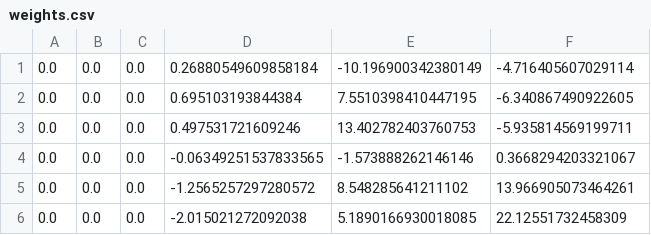
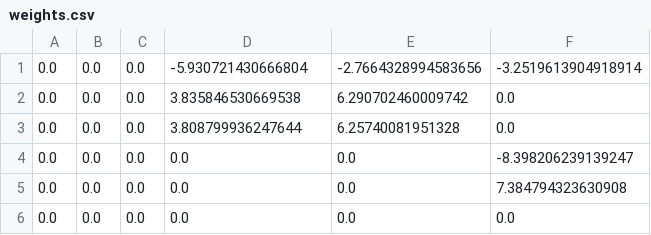
Before and after one commit to aschaeffer/digitalization-of-audio-signals, a CSV file: mus/mus-neuronalnet/resources/weights.csv, drawn as a sheet.

```diff
--- a/mus/mus-neuronalnet/resources/weights.csv
+++ b/mus/mus-neuronalnet/resources/weights.csv
@@ -1,6 +1,6 @@
-0.0;0.0;0.0;0.26880549609858184;-10.196900342380149;-4.716405607029114;
-0.0;0.0;0.0;0.695103193844384;7.5510398410447195;-6.340867490922605;
-0.0;0.0;0.0;0.497531721609246;13.402782403760753;-5.935814569199711;
-0.0;0.0;0.0;-0.06349251537833565;-1.573888262146146;0.3668294203321067;
-0.0;0.0;0.0;-1.2565257297280572;8.548285641211102;13.966905073464261;
-0.0;0.0;0.0;-2.015021272092038;5.1890166930018085;22.12551732458309;
+0.0;0.0;0.0;-5.930721430666804;-2.7664328994583656;-3.2519613904918914;
+0.0;0.0;0.0;3.835846530669538;6.290702460009742;0.0;
+0.0;0.0;0.0;3.808799936247644;6.25740081951328;0.0;
+0.0;0.0;0.0;0.0;0.0;-8.398206239139247;
+0.0;0.0;0.0;0.0;0.0;7.384794323630908;
+0.0;0.0;0.0;0.0;0.0;0.0;
```
Also changed, not shown: 1 other file.
